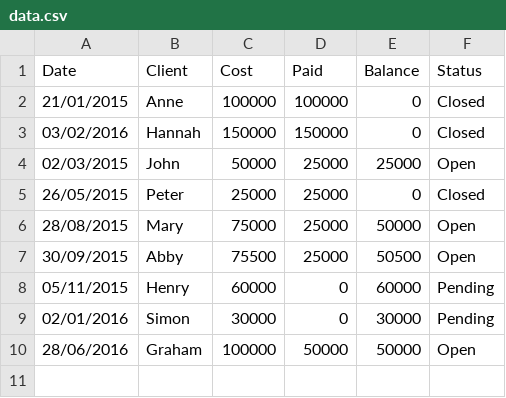
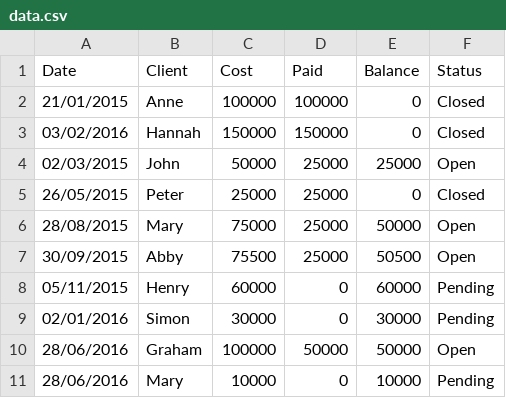
Before and after one commit to SarahDodds/DataPrimer, a CSV file: data.csv, drawn as a sheet; the diff names each change by its address in the sheet, - before the commit and + after, or states it on an @@ line.

Commit message:
Add new record
Additional order added

```diff
--- a/data.csv
+++ b/data.csv
+row 11: 28/06/2016 | Mary | 10000 | 0 | 10000 | Pending
```
